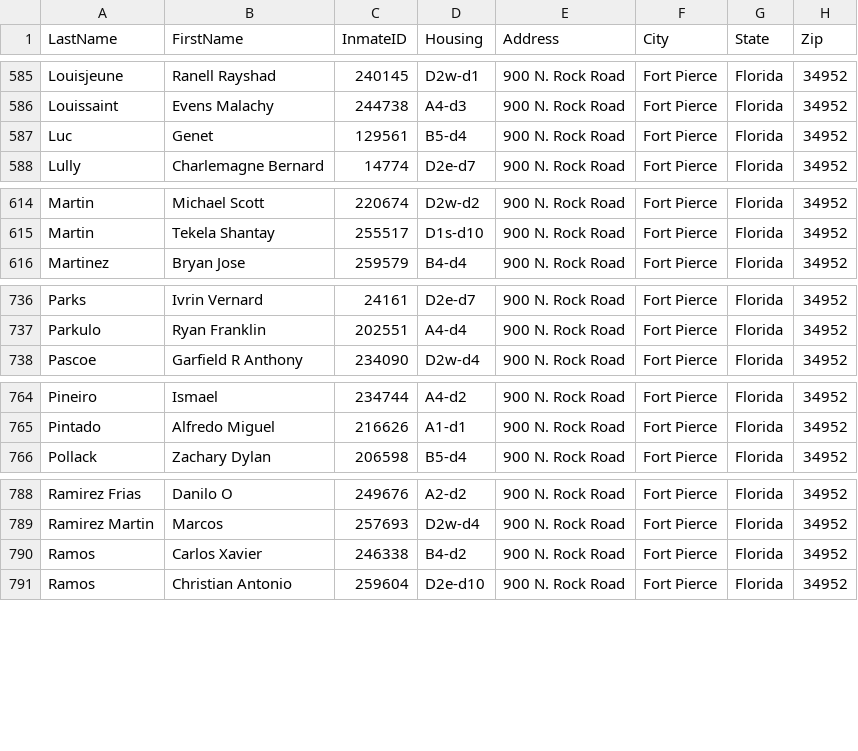
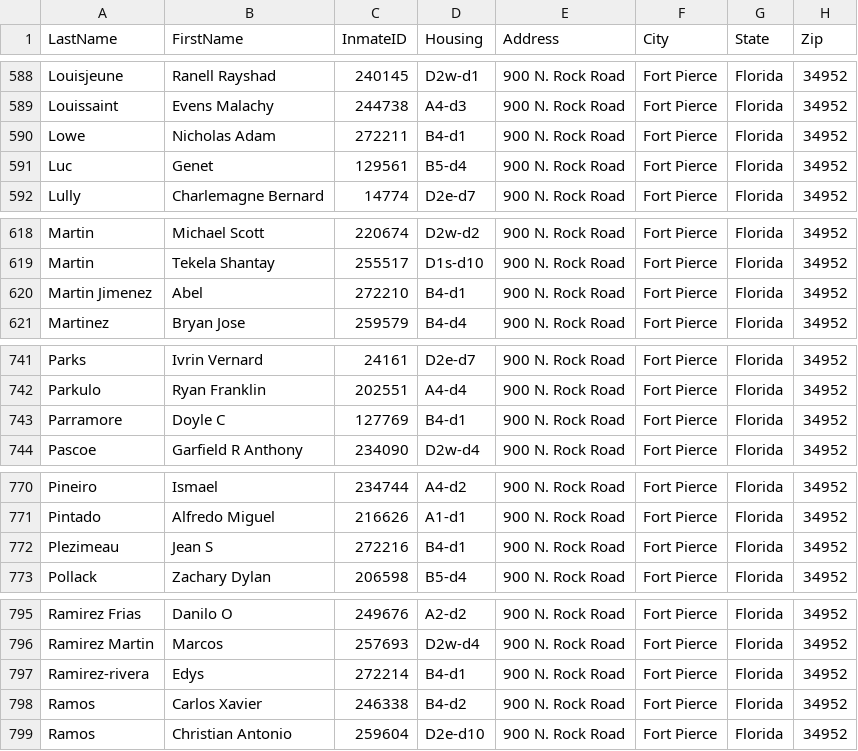
Before and after one commit to webrezaul/david, a CSV file: inmate_list.csv, drawn as a sheet; only a part is shown, gaps mark what is left out; the diff covers the shown part only; the diff names each change by its address in the sheet, - before the commit and + after, or states it on an @@ line.

```diff
--- a/inmate_list.csv
+++ b/inmate_list.csv
+row 590: Lowe | Nicholas Adam | 272211 | B4-d1 | 900 N. Rock Road | Fort Pierce | Florida | 34952
+row 620: Martin Jimenez | Abel | 272210 | B4-d1 | 900 N. Rock Road | Fort Pierce | Florida | 34952
+row 743: Parramore | Doyle C | 127769 | B4-d1 | 900 N. Rock Road | Fort Pierce | Florida | 34952
+row 772: Plezimeau | Jean S | 272216 | B4-d1 | 900 N. Rock Road | Fort Pierce | Florida | 34952
+row 797: Ramirez-rivera | Edys | 272214 | B4-d1 | 900 N. Rock Road | Fort Pierce | Florida | 34952
```
Also changed, not shown: 6 added rows, 5 removed rows, 1 moved row and 8 edited cells elsewhere in this file, 1 other file.
